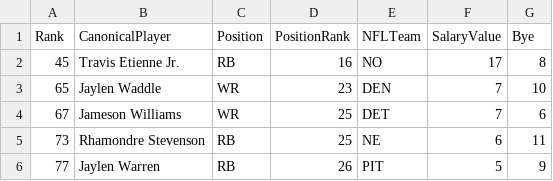
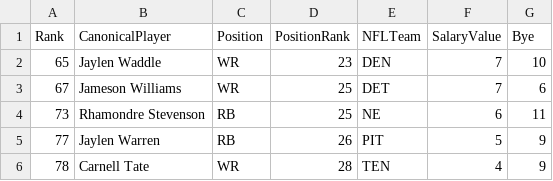
Before and after one commit to EvanOman/FantasyFootball, a CSV file: 2026/Draft/data/undrafted-top300.csv, drawn as a sheet; only a part is shown; the shorter side is filled out with more unchanged rows; the diff names each change by its address in the sheet, - before the commit and + after, or states it on an @@ line.

```diff
--- a/2026/Draft/data/undrafted-top300.csv
+++ b/2026/Draft/data/undrafted-top300.csv
-row 2: 45 | Travis Etienne Jr. | RB | 16 | NO | 17 | 8
```
Also changed, not shown: 2026/Draft/data/draft-board-2026.csv, 2026/Draft/data/draft-ledger.csv, 27 other files.
